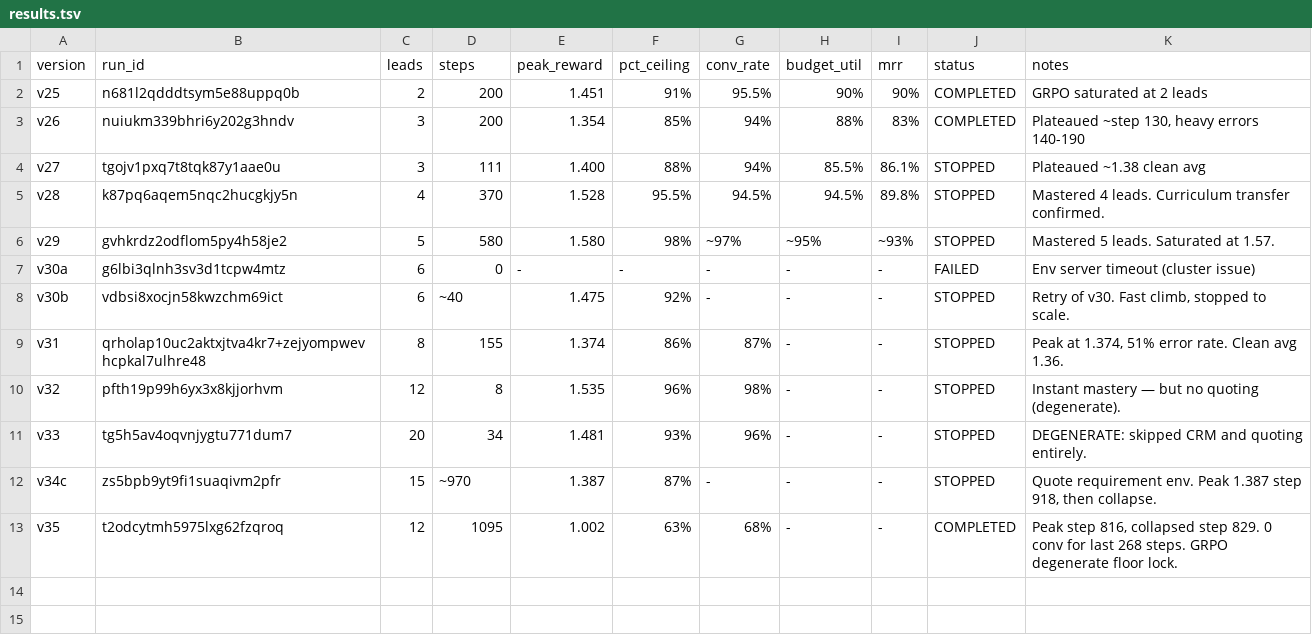
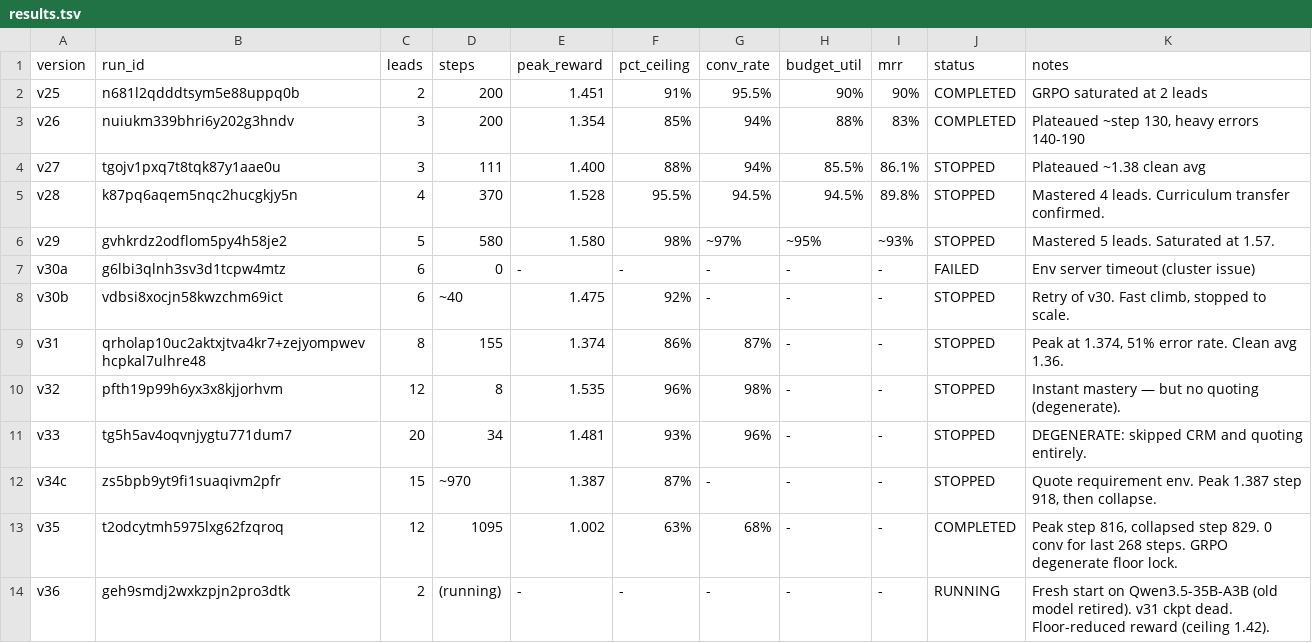
Before and after one commit to Hamza-Mos/salesbench-prime, a TSV file: results.tsv, drawn as a sheet; the diff names each change by its address in the sheet, - before the commit and + after, or states it on an @@ line.

```diff
--- a/results.tsv
+++ b/results.tsv
+row 14: v36 | geh9smdj2wxkzpjn2pro3dtk | 2 | (running) | - | - | - | - | - | RUNNING | Fresh start on Qwen3.5-35B-A3B (old model retired). v31 ckpt dead. Floor-reduced reward (ceiling 1.42).
```
Also changed, not shown: 1 other file.
